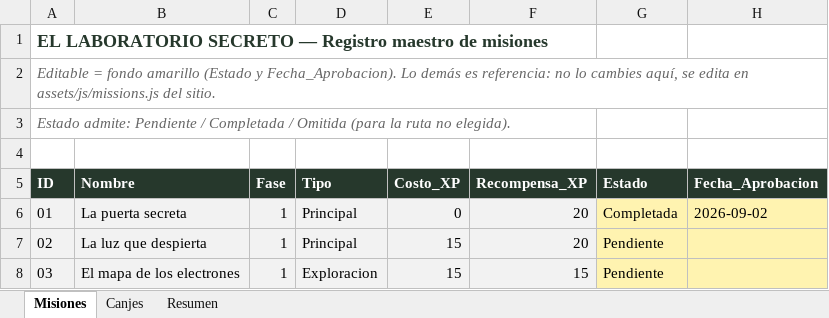
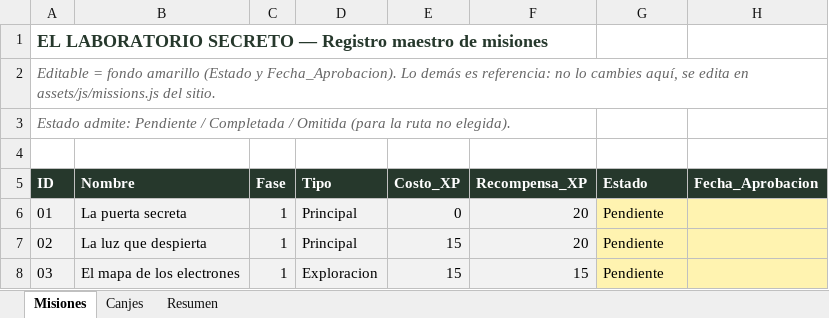
Before and after one commit to AndresArango/JM, an Excel workbook: data/estado.xlsx, sheet Misiones, drawn as a sheet; only a part is shown; values as stored, in another font and other column widths than the file's, no borders; the diff names each change by its address in the sheet, - before the commit and + after, or states it on an @@ line.

```diff
--- a/data/estado.xlsx (sheet Misiones)
+++ b/data/estado.xlsx (sheet Misiones)
-G6 (Estado): Completada
+G6 (Estado): Pendiente
-H6 (Fecha_Aprobacion): 2026-09-02
+H6 (Fecha_Aprobacion): (empty)
```
Also changed, not shown: sheet Resumen, sheet Canjes, 2 other files.
